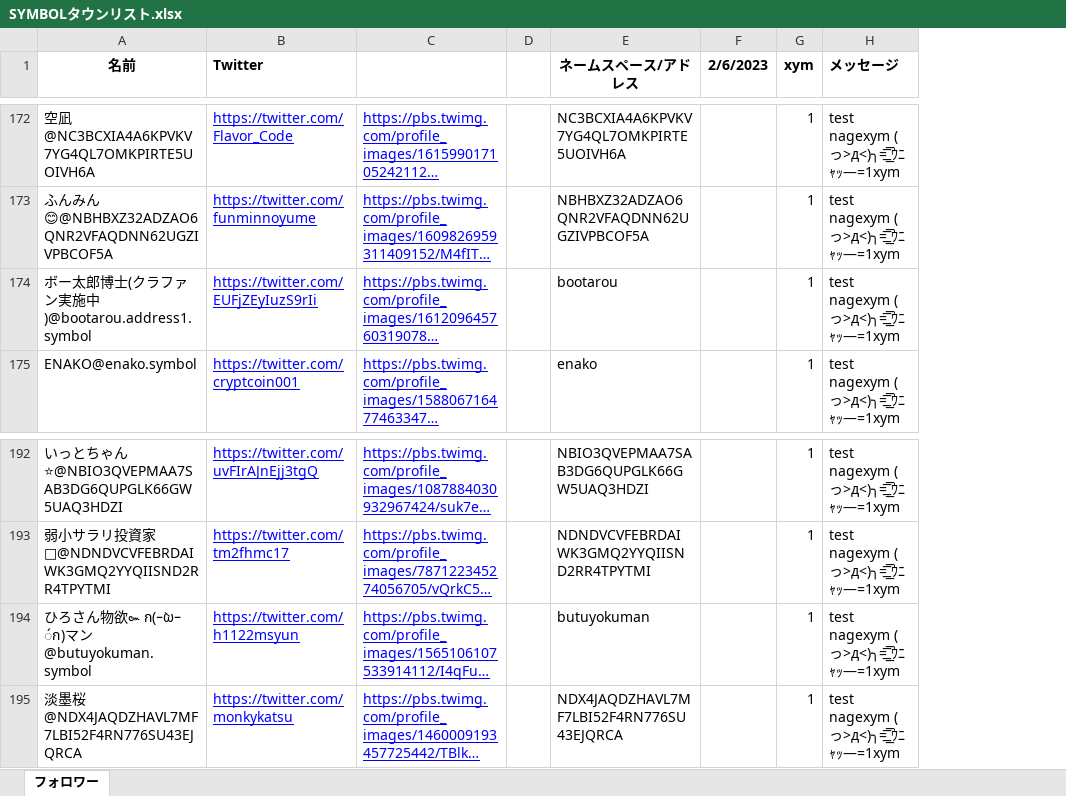
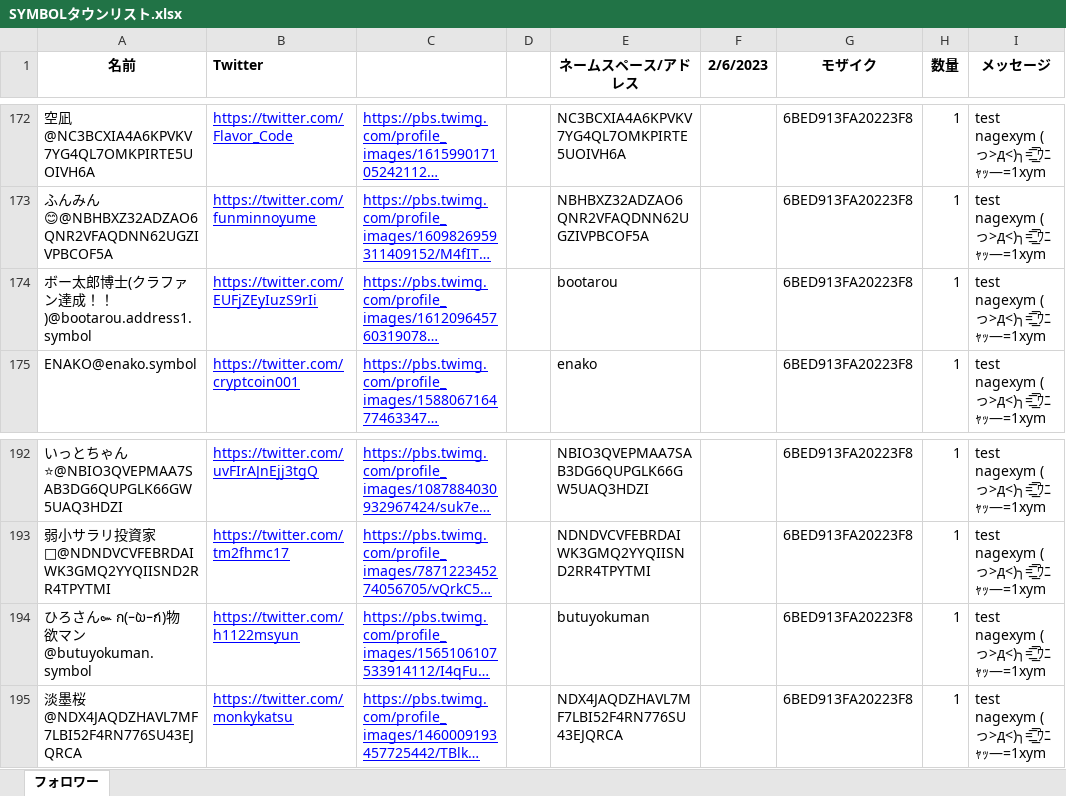
Before and after one commit to villhell/nagexymsharp, an Excel workbook: Excel/addresslist/SYMBOLタウンリスト.xlsx, sheet フォロワー, drawn as a sheet; only a part is shown, gaps mark what is left out; long unchanged cells end in …; values as stored, in another font and other column widths than the file's, no borders; addresses are those after the commit; the diff covers the shown part only; the diff names each change by its address in the sheet, - before the commit and + after, or states it on an @@ line.

```diff
--- a/Excel/addresslist/SYMBOLタウンリスト.xlsx (sheet フォロワー)
+++ b/Excel/addresslist/SYMBOLタウンリスト.xlsx (sheet フォロワー)
+column G (モザイク), rows 172-175: all 6BED913FA20223F8; rows 192-195: all 6BED913FA20223F8
-H1: xym
+H1: 数量
-I1 alignment: left
+I1 alignment: center
-A174 (名前): ボー太郎博士(クラファン実施中)@bootarou.address1.symbol
+A174 (名前): ボー太郎博士(クラファン達成！！)@bootarou.address1.symbol
-A194 (名前): ひろさん物欲๛ ก(ｰ̀ωｰ́ก)マン@butuyokuman.symbol
+A194 (名前): ひろさん๛ ก(ｰ̀ωｰ́ก)物欲マン@butuyokuman.symbol
```
Also changed, not shown: 21 added rows, 7 edited cells and cell formats elsewhere in this sheet.
